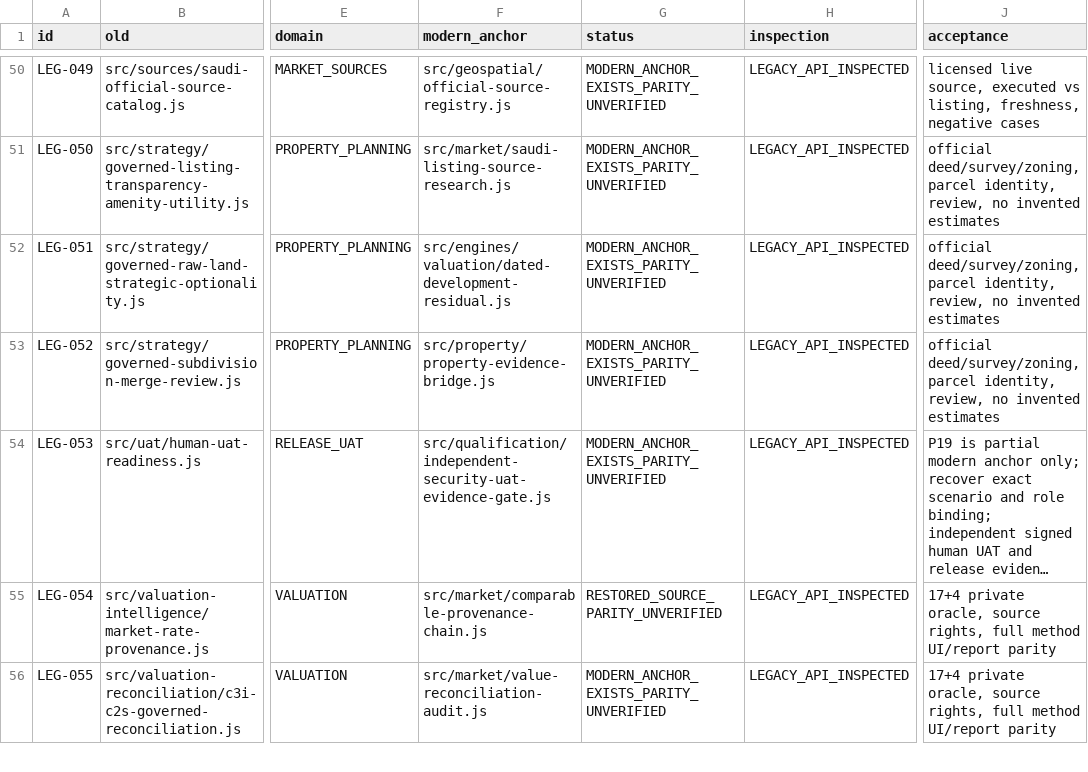
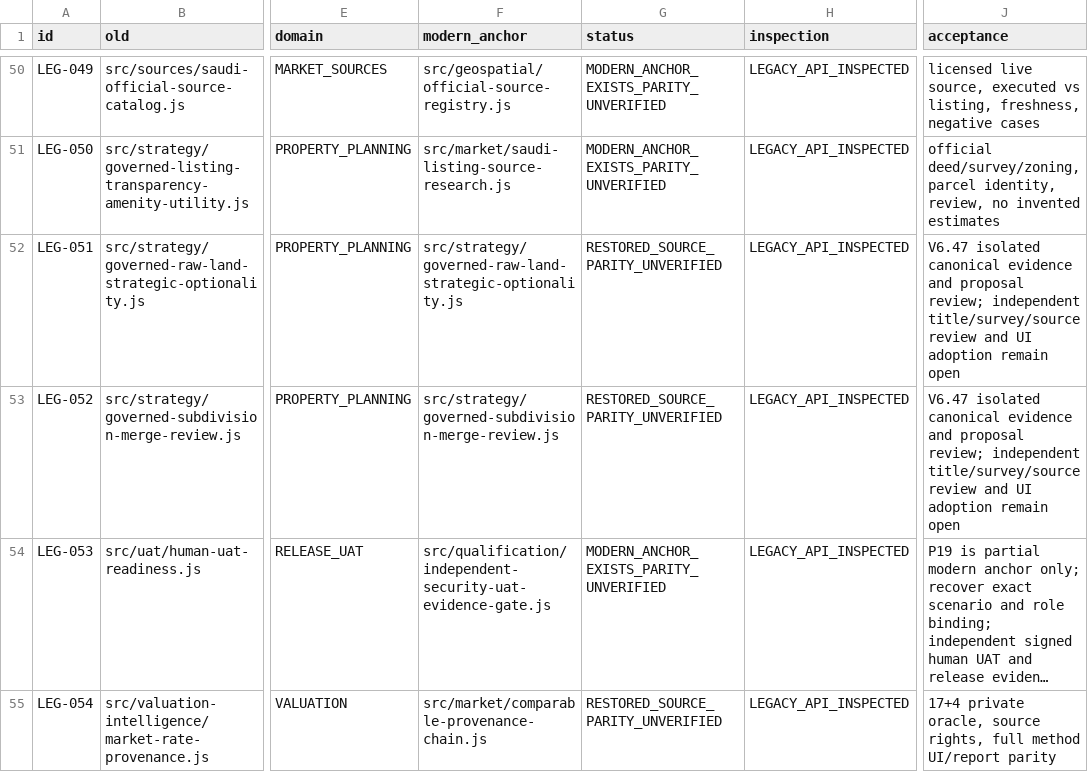
Before and after one commit to turkialeid2030/startak-real-estate, a CSV file: docs/recovery/STARTAK_RE_HISTORIC_SOURCE_CANDIDATES_20261114.csv, drawn as a sheet; only a part is shown, gaps mark what is left out; the shorter side is filled out with more unchanged rows; long unchanged cells end in …; the diff names each change by its address in the sheet, - before the commit and + after, or states it on an @@ line.

Commit message:
MASTER V6.47: accelerate land strategy recovery and prioritized qualification

```diff
--- a/docs/recovery/STARTAK_RE_HISTORIC_SOURCE_CANDIDATES_20261114.csv
+++ b/docs/recovery/STARTAK_RE_HISTORIC_SOURCE_CANDIDATES_20261114.csv
-F52 (modern_anchor): src/engines/valuation/dated-development-residual.js
+F52 (modern_anchor): src/strategy/governed-raw-land-strategic-optionality.js
-G52:G53 (status): MODERN_ANCHOR_EXISTS_PARITY_UNVERIFIED
+G52:G53 (status): RESTORED_SOURCE_PARITY_UNVERIFIED
-J52:J53 (acceptance): official deed/survey/zoning, parcel identity, review, no invented estimates
+J52:J53 (acceptance): V6.47 isolated canonical evidence and proposal review; independent title/survey/source review and UI adoption remain open
-F53 (modern_anchor): src/property/property-evidence-bridge.js
+F53 (modern_anchor): src/strategy/governed-subdivision-merge-review.js
```
Also changed, not shown: 10 other files.
